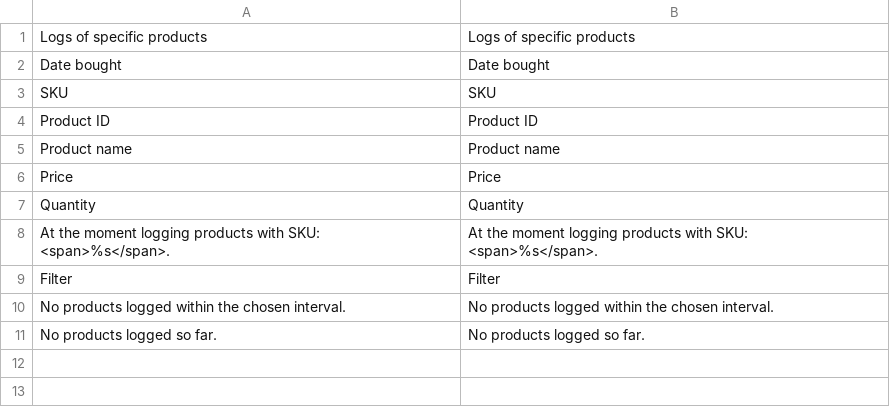
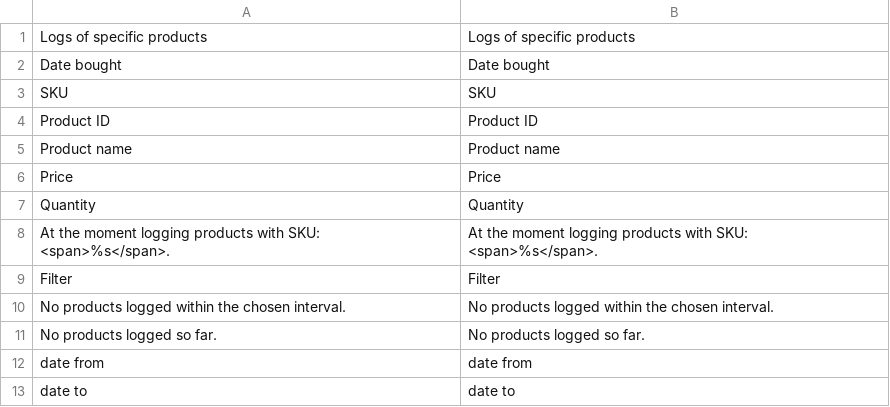
Before and after one commit to pgancarczyk/Magento, a CSV file: app/locale/en_US/Polcode_ProductLogger.csv, drawn as a sheet; the diff names each change by its address in the sheet, - before the commit and + after, or states it on an @@ line.

```diff
--- a/app/locale/en_US/Polcode_ProductLogger.csv
+++ b/app/locale/en_US/Polcode_ProductLogger.csv
+row 12: date from | date from
+row 13: date to | date to
```
Also changed, not shown: 1 other file.
